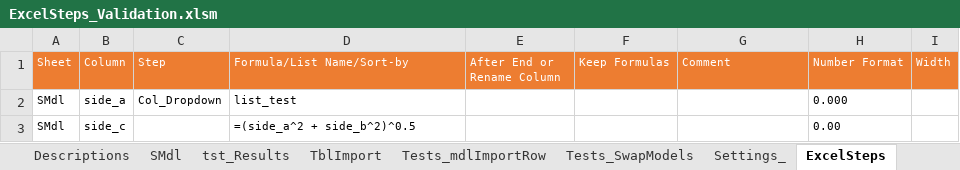
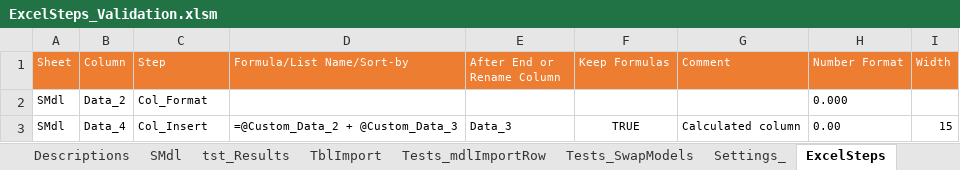
Before and after one commit to jlandgre/ExcelSteps, an Excel workbook: ExcelSteps_Validation.xlsm, sheet ExcelSteps, drawn as a sheet; values as stored, in another font and other column widths than the file's, no borders; removed rows and columns are numbered as before the commit, all else as after; the diff names each change by its address in the sheet, - before the commit and + after, or states it on an @@ line.

Commit message:
Updates to tblRowsCols logic for using args to set Custom or Default table; Updated Errors_; Cleanup

```diff
--- a/ExcelSteps_Validation.xlsm (sheet ExcelSteps)
+++ b/ExcelSteps_Validation.xlsm (sheet ExcelSteps)
-row 2: SMdl | side_a | Col_Dropdown | list_test |  |  |  | 0.000
-row 3: SMdl | side_c |  | =(side_a^2 + side_b^2)^0.5 |  |  |  | 0.00
+row 2: SMdl | Data_2 | Col_Format |  |  |  |  | 0.000
+row 3: SMdl | Data_4 | Col_Insert | =@Custom_Data_2 + @Custom_Data_3 | Data_3 | TRUE | Calculated column | 0.00 | 15
```
Also changed, not shown: sheet tst_Results, sheet SMdl, sheet Tests_SwapModels, sheet TblImport, 3 other files.
